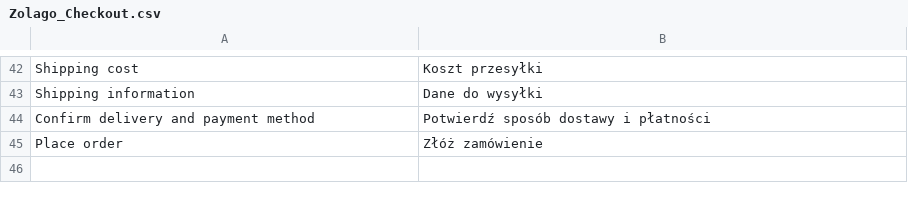
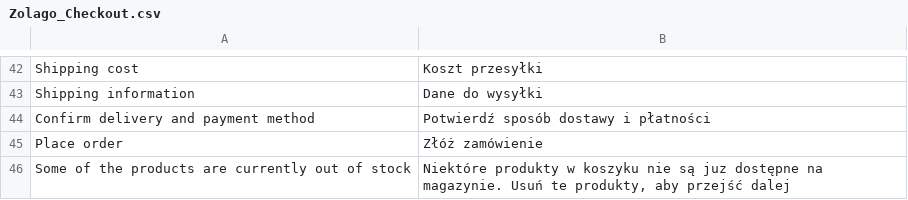
Before and after one commit to stanislawantoniak/maax, a CSV file: app/locale/pl_PL/Zolago_Checkout.csv, drawn as a sheet; only a part is shown, gaps mark what is left out; the diff names each change by its address in the sheet, - before the commit and + after, or states it on an @@ line.

Commit message:
tlumaczenie

```diff
--- a/app/locale/pl_PL/Zolago_Checkout.csv
+++ b/app/locale/pl_PL/Zolago_Checkout.csv
+row 46: Some of the products are currently out of stock | Niektóre produkty w koszyku nie są juz dostępne na magazynie. Usuń te produkty, aby przejść dalej
```
